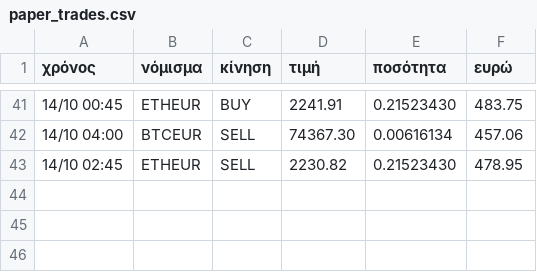
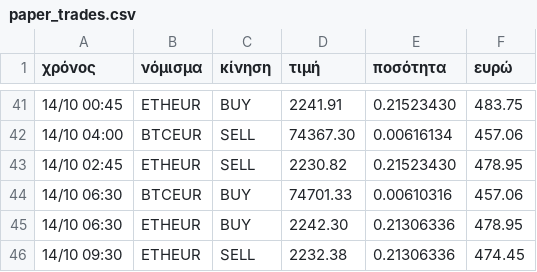
Before and after one commit to keepgoin81/paper-bot, a CSV file: paper_trades.csv, drawn as a sheet; only a part is shown, gaps mark what is left out; the diff names each change by its address in the sheet, - before the commit and + after, or states it on an @@ line.

Commit message:
paper run 2026-10-14_06:33

```diff
--- a/paper_trades.csv
+++ b/paper_trades.csv
+row 44: 14/10 06:30 | BTCEUR | BUY | 74701.33 | 0.00610316 | 457.06
+row 45: 14/10 06:30 | ETHEUR | BUY | 2242.30 | 0.21306336 | 478.95
+row 46: 14/10 09:30 | ETHEUR | SELL | 2232.38 | 0.21306336 | 474.45
```
Also changed, not shown: paper_equity.csv, 2 other files.
